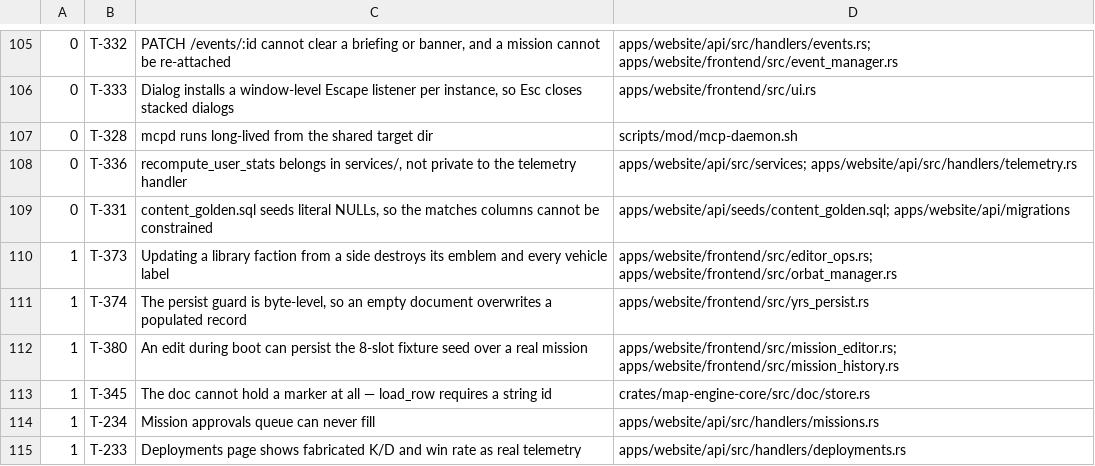
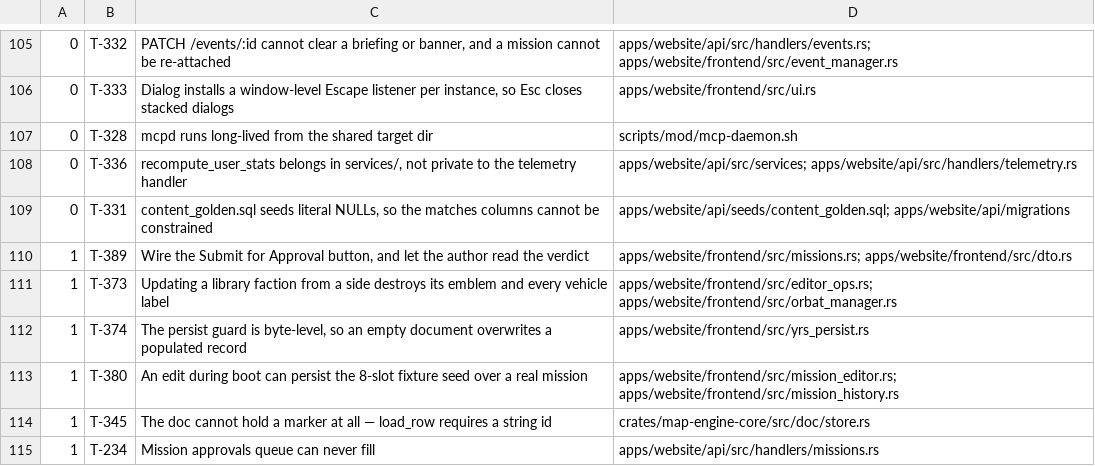
Before and after one commit to darkforce09/TBD-reforger, a TSV file: docs/platform/wave_plan.tsv, drawn as a sheet; only a part is shown, gaps mark what is left out; the shorter side is filled out with more unchanged rows; the diff names each change by its address in the sheet, - before the commit and + after, or states it on an @@ line.

Commit message:
T-234 shipped: submit is now the only door, enforced in SQL and audited
It proved the queue cannot fill in both directions rather than one: the
endpoint works over real HTTP, and every other candidate writer is refused —
PATCH with pending_approval 400s, and the SPA has zero references to
/submit (the ten "submit" hits are HTML on:submit, submitted_at, and wgpu
queue.submit).

The ticket's second half was stale: the mock approved/rejected lists were
client-side and T-218 already deleted them. So the "more serious half" I
flagged as possibly API-side never existed.

Three real defects it found in the handler:

The status guard was ADVISORY — it tested a row loaded by an earlier
statement while the UPDATE named the id alone. The reachable clobber was a
concurrent PATCH-to-archived, which is accepted from any status, leaving a
mission un-archived AND queued. Now enforced in the WHERE clause, measured
across all five statuses plus a soft-deleted draft.

Resubmit left the previous review round on the row — reject, resubmit, and
GET served pending_approval carrying the rejection's reviewer stamp.

And nothing recorded a submission. Approve and reject both audit; the
transition that creates the reviewer's work did not.

125 passed, 0 skipped, both DB variables set — the first agent to report
against the gate's new honesty, an hour after it was silently skipping 30.

T-389 files the caller, plus the two gaps that make it useful rather than
frustrating: the status badge has no "rejected" arm so it renders the raw
string, and the DTO carries no rejection_reason — which is the only thing an
author is ever told about why their mission came back.

```diff
--- a/docs/platform/wave_plan.tsv
+++ b/docs/platform/wave_plan.tsv
+row 110: 1 | T-389 | Wire the Submit for Approval button, and let the author read the verdict | apps/website/frontend/src/missions.rs; apps/website/frontend/src/dto.rs
```
Also changed, not shown: 1 other file.
